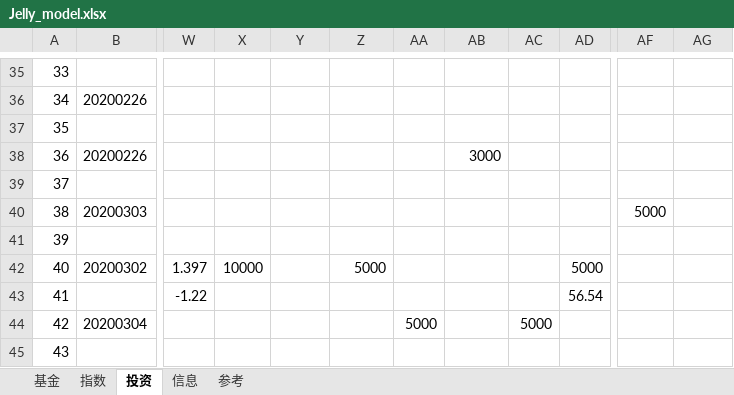
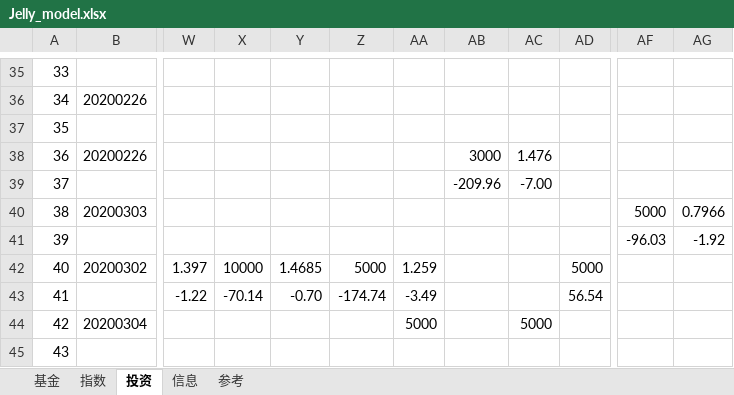
Before and after one commit to sinojelly/fundhelper-data, an Excel workbook: Jelly_model.xlsx, sheet 投资, drawn as a sheet; only a part is shown, gaps mark what is left out; values as stored, in another font and other column widths than the file's, no borders; conditional formats not drawn; the diff covers the shown part only; the diff names each change by its address in the sheet, - before the commit and + after, or states it on an @@ line.

```diff
--- a/Jelly_model.xlsx (sheet 投资)
+++ b/Jelly_model.xlsx (sheet 投资)
-AC38: (empty)
+AC38: 1.476
-AB39: (empty)
+AB39: -209.96
-AC39: (empty)
+AC39: -7.00
-AG40: (empty)
+AG40: 0.7966
-AF41: (empty)
+AF41: -96.03
-AG41: (empty)
+AG41: -1.92
-Y42: (empty)
+Y42: 1.4685
-AA42: (empty)
+AA42: 1.259
-X43: (empty)
+X43: -70.14
-Y43: (empty)
+Y43: -0.70
-Z43: (empty)
+Z43: -174.74
-AA43: (empty)
+AA43: -3.49
```
Also changed, not shown: 29 edited cells elsewhere in this sheet, sheet 基金, sheet 指数.
